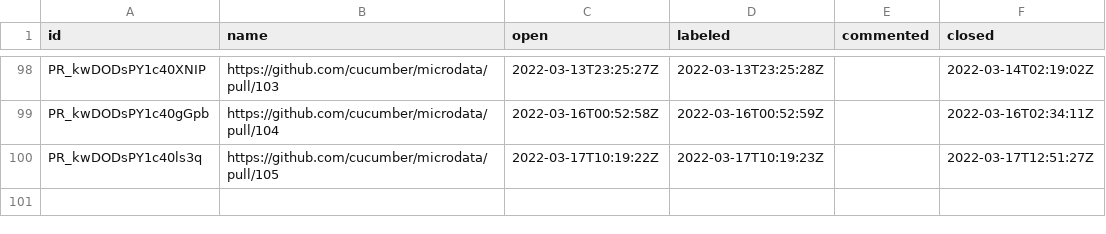
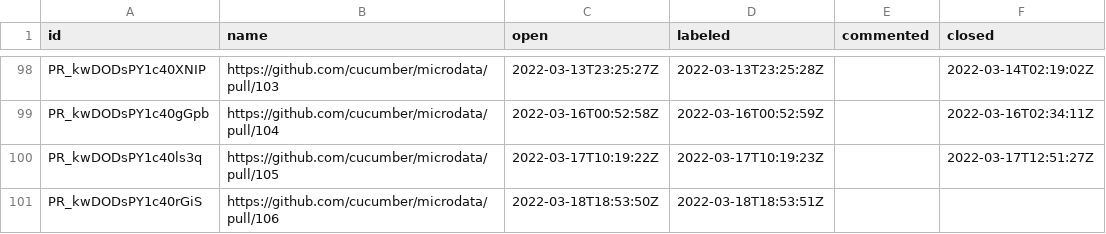
Before and after one commit to cucumber/oselvar-github-metrics, a CSV file: data/cucumber/microdata/pullRequests.csv, drawn as a sheet; only a part is shown, gaps mark what is left out; the diff names each change by its address in the sheet, - before the commit and + after, or states it on an @@ line.

```diff
--- a/data/cucumber/microdata/pullRequests.csv
+++ b/data/cucumber/microdata/pullRequests.csv
+row 101: PR_kwDODsPY1c40rGiS | https://github.com/cucumber/microdata/pull/106 | 2022-03-18T18:53:50Z | 2022-03-18T18:53:51Z
```
